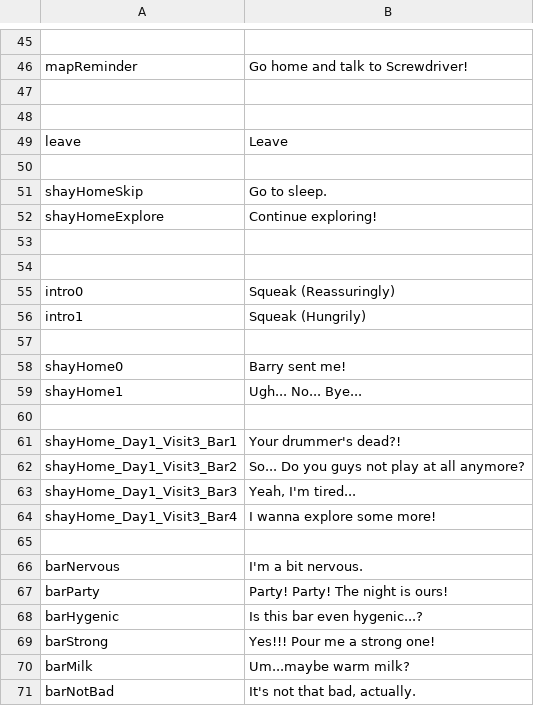
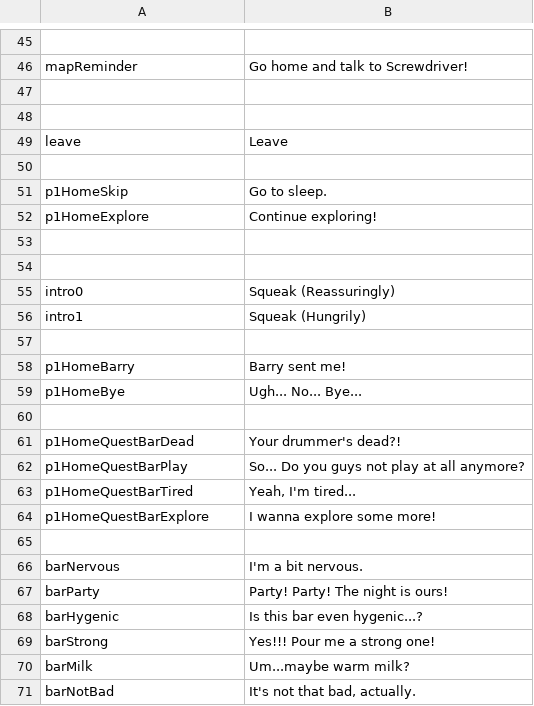
Before and after one commit to kazak29/Spooktober_2026_GameJam, a CSV file: datafiles/ui.csv, drawn as a sheet; only a part is shown, gaps mark what is left out.

```diff
--- a/datafiles/ui.csv
+++ b/datafiles/ui.csv
@@ -50,4 +50,4 @@ leave,Leave
 ,
-shayHomeSkip,Go to sleep.
-shayHomeExplore,Continue exploring!
+p1HomeSkip,Go to sleep.
+p1HomeExplore,Continue exploring!
 ,
@@ -57,9 +57,9 @@ intro1,Squeak (Hungrily)
 ,
-shayHome0,Barry sent me!
-shayHome1,Ugh... No... Bye...
+p1HomeBarry,Barry sent me!
+p1HomeBye,Ugh... No... Bye...
 ,
-shayHome_Day1_Visit3_Bar1,Your drummer's dead?!
-shayHome_Day1_Visit3_Bar2,So... Do you guys not play at all anymore?
-shayHome_Day1_Visit3_Bar3,"Yeah, I'm tired..."
-shayHome_Day1_Visit3_Bar4,I wanna explore some more!
+p1HomeQuestBarDead,Your drummer's dead?!
+p1HomeQuestBarPlay,So... Do you guys not play at all anymore?
+p1HomeQuestBarTired,"Yeah, I'm tired..."
+p1HomeQuestBarExplore,I wanna explore some more!
 ,
```
Also changed, not shown: datafiles/lines.csv, 7 other files.
